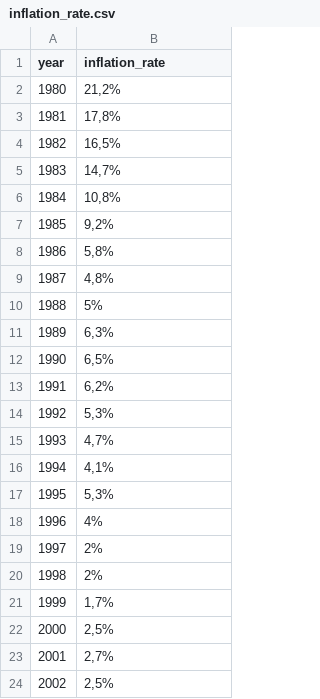
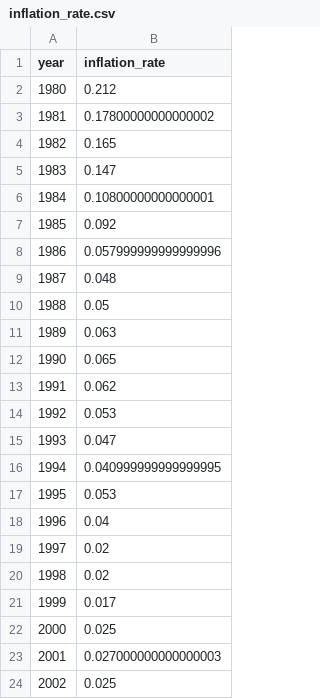
Before and after one commit to AlessandroMorosini/Taylor-Rule-Estimation, a CSV file: data/clean/inflation_rate.csv, drawn as a sheet.

Commit message:
add data viz and ols regression

```diff
--- a/data/clean/inflation_rate.csv
+++ b/data/clean/inflation_rate.csv
@@ -1,24 +1,24 @@
 year	inflation_rate
-1980	21,2%
-1981	17,8%
-1982	16,5%
-1983	14,7%
-1984	10,8%
-1985	9,2%
-1986	5,8%
-1987	4,8%
-1988	5%
-1989	6,3%
-1990	6,5%
-1991	6,2%
-1992	5,3%
-1993	4,7%
-1994	4,1%
-1995	5,3%
-1996	4%
-1997	2%
-1998	2%
-1999	1,7%
-2000	2,5%
-2001	2,7%
-2002	2,5%
+1980	0.212
+1981	0.17800000000000002
+1982	0.165
+1983	0.147
+1984	0.10800000000000001
+1985	0.092
+1986	0.057999999999999996
+1987	0.048
+1988	0.05
+1989	0.063
+1990	0.065
+1991	0.062
+1992	0.053
+1993	0.047
+1994	0.040999999999999995
+1995	0.053
+1996	0.04
+1997	0.02
+1998	0.02
+1999	0.017
+2000	0.025
+2001	0.027000000000000003
+2002	0.025
```
Also changed, not shown: data/clean/interest_rate.csv, 2 other files.
